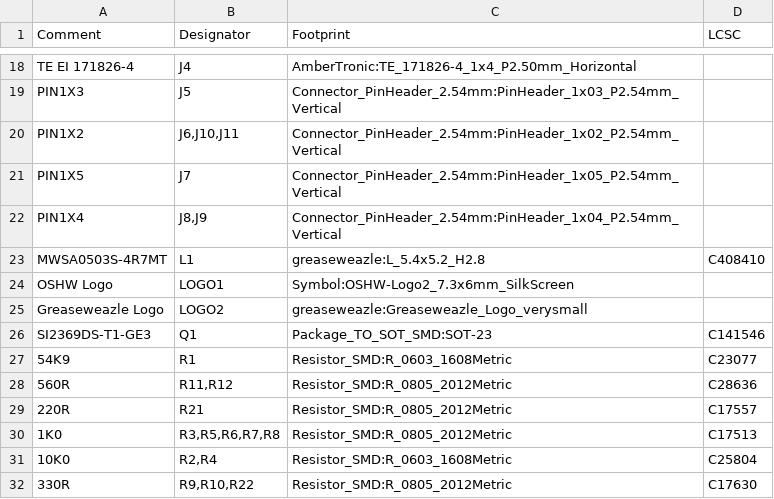
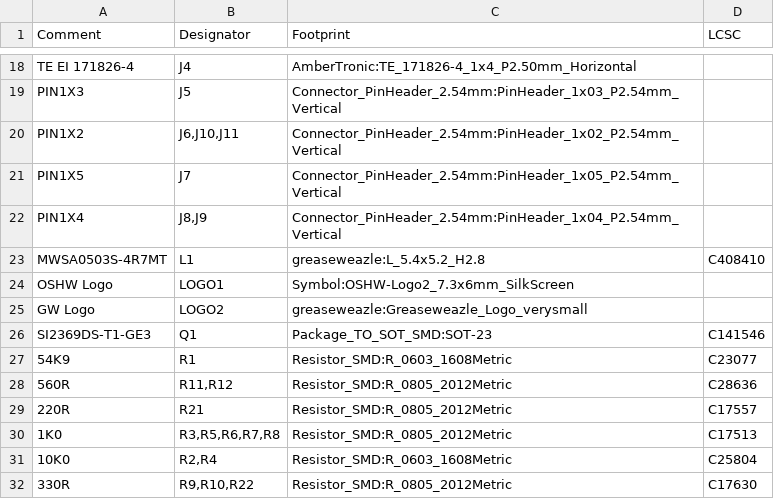
Before and after one commit to nospam2000/Greaseweazle-F7-Plus, a CSV file: V2/Greaseweazle_F7_Plus_V2_BOM.csv, drawn as a sheet; only a part is shown, gaps mark what is left out.

```diff
--- a/V2/Greaseweazle_F7_Plus_V2_BOM.csv
+++ b/V2/Greaseweazle_F7_Plus_V2_BOM.csv
@@ -24,3 +24,3 @@ Comment,Designator,Footprint,LCSC
 "OSHW Logo","LOGO1","Symbol:OSHW-Logo2_7.3x6mm_SilkScreen",""
-"Greaseweazle Logo","LOGO2","greaseweazle:Greaseweazle_Logo_verysmall",""
+"GW Logo","LOGO2","greaseweazle:Greaseweazle_Logo_verysmall",""
 "SI2369DS-T1-GE3","Q1","Package_TO_SOT_SMD:SOT-23","C141546"
```
Also changed, not shown: 16 other files.
